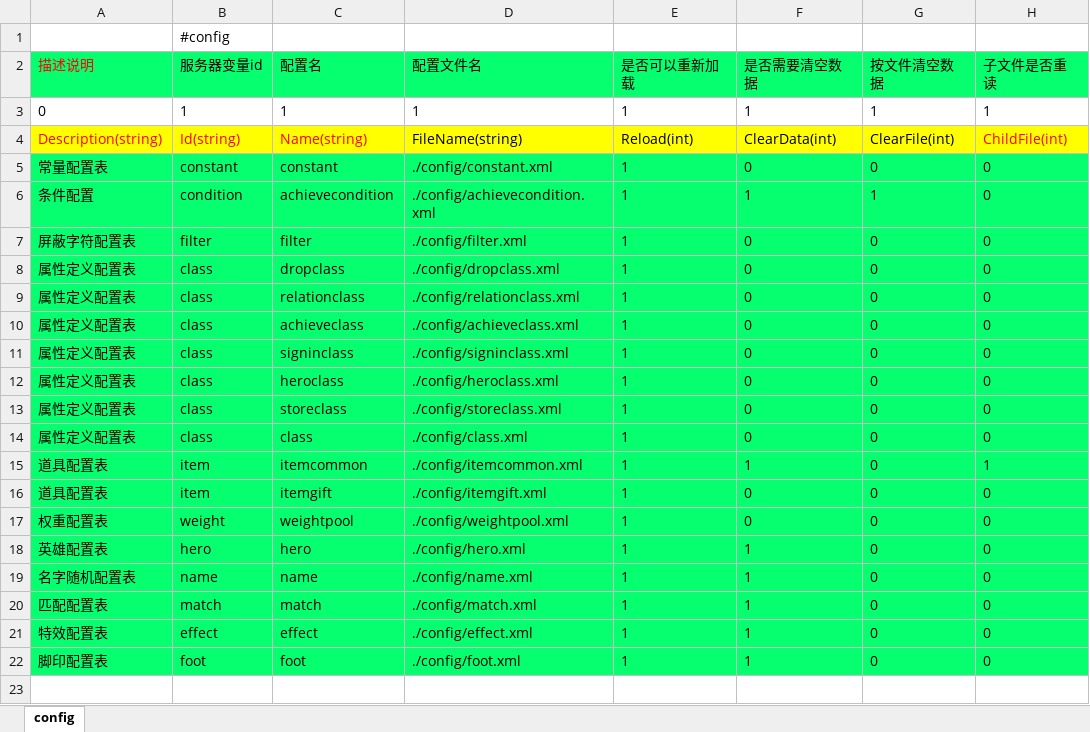
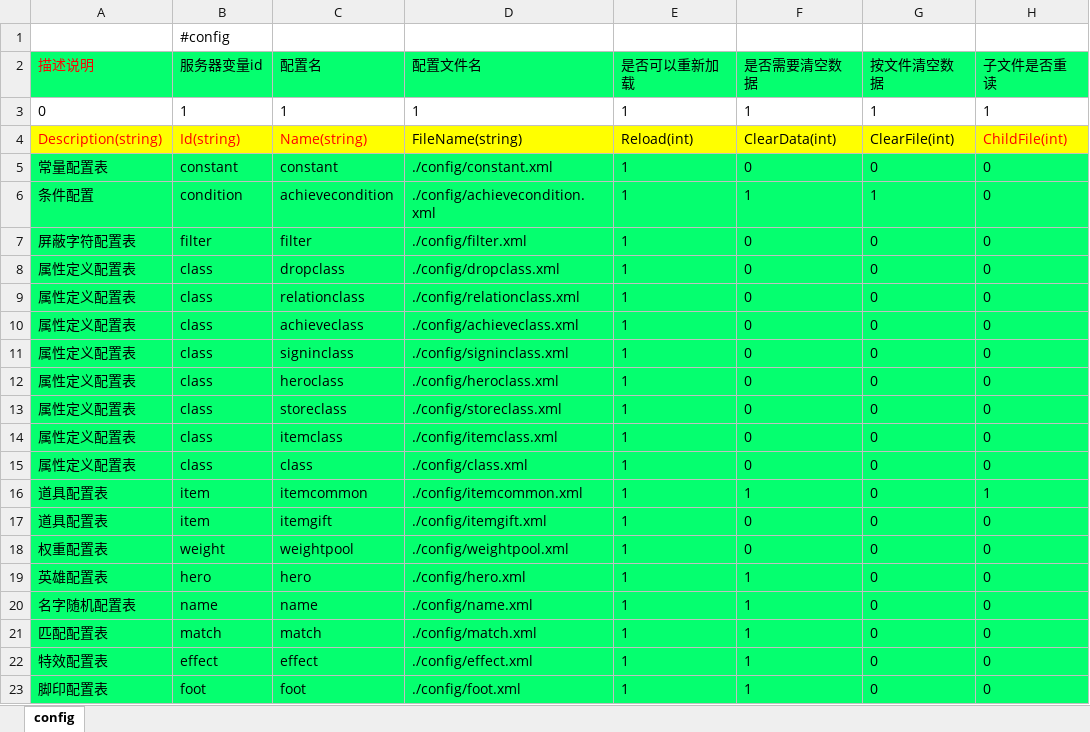
Before and after one commit to lori227/Fighter, an Excel workbook: Resource/excel/K-框架-配置列表-(框架定义,后端维护).xlsx, sheet config, drawn as a sheet; values as stored, in another font and other column widths than the file's, no borders; the diff names each change by its address in the sheet, - before the commit and + after, or states it on an @@ line.

```diff
--- a/Resource/excel/K-框架-配置列表-(框架定义,后端维护).xlsx (sheet config)
+++ b/Resource/excel/K-框架-配置列表-(框架定义,后端维护).xlsx (sheet config)
+row 14: 属性定义配置表 | class | itemclass | ./config/itemclass.xml | 1 | 0 | 0 | 0
```
Also changed, not shown: Resource/excel/K-框架-全局常量-(框架定义,策划填写).xlsx, Resource/excel/K-框架-时间配置-(框架定义,策划填写).xlsx, 15 other files.
